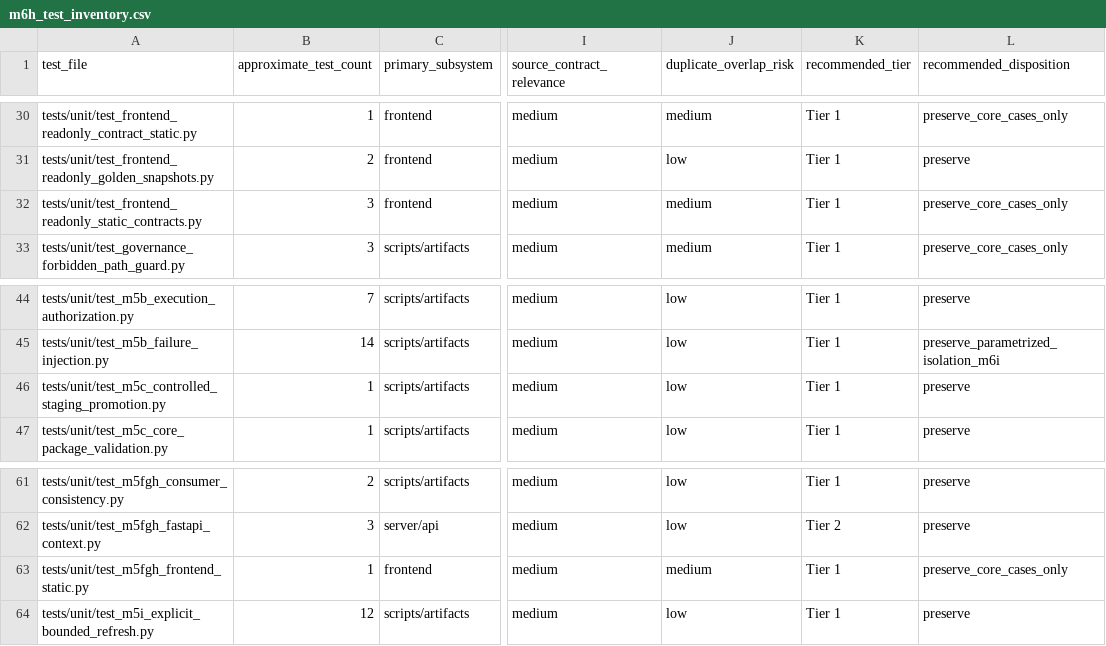
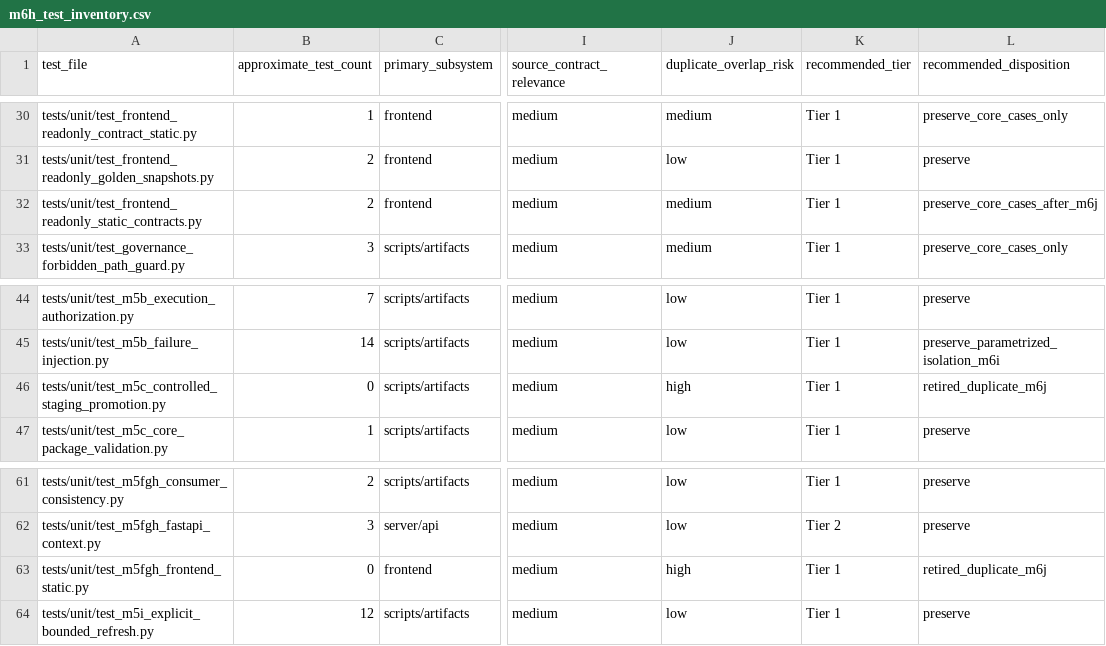
Before and after one commit to SmartyJohnway/tw-market-live-data-intelligence, a CSV file: docs/reviews/m6h_test_inventory.csv, drawn as a sheet; only a part is shown, gaps mark what is left out; the diff names each change by its address in the sheet, - before the commit and + after, or states it on an @@ line.

```diff
--- a/docs/reviews/m6h_test_inventory.csv
+++ b/docs/reviews/m6h_test_inventory.csv
-B32 (approximate_test_count): 3
+B32 (approximate_test_count): 2
-L32 (recommended_disposition): preserve_core_cases_only
+L32 (recommended_disposition): preserve_core_cases_after_m6j
-B46 (approximate_test_count): 1
+B46 (approximate_test_count): 0
-J46 (duplicate_overlap_risk): low
+J46 (duplicate_overlap_risk): high
-L46 (recommended_disposition): preserve
+L46 (recommended_disposition): retired_duplicate_m6j
-B63 (approximate_test_count): 1
+B63 (approximate_test_count): 0
-J63 (duplicate_overlap_risk): medium
+J63 (duplicate_overlap_risk): high
-L63 (recommended_disposition): preserve_core_cases_only
+L63 (recommended_disposition): retired_duplicate_m6j
```
Also changed, not shown: docs/reviews/m6i_risk_coverage_matrix.csv, 5 other files.
